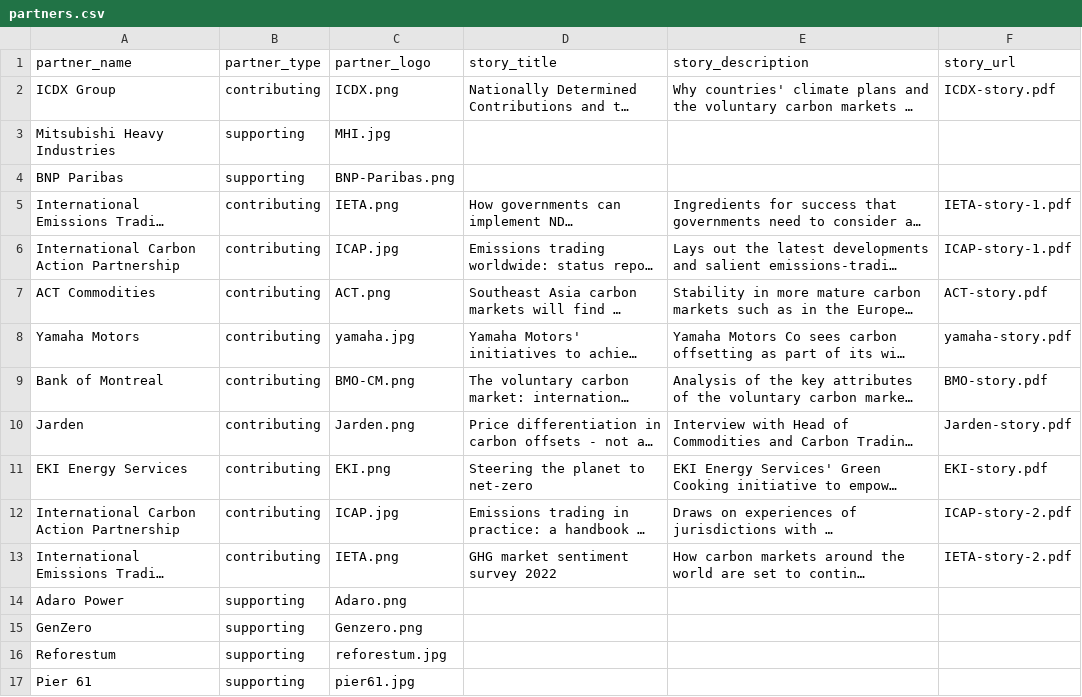
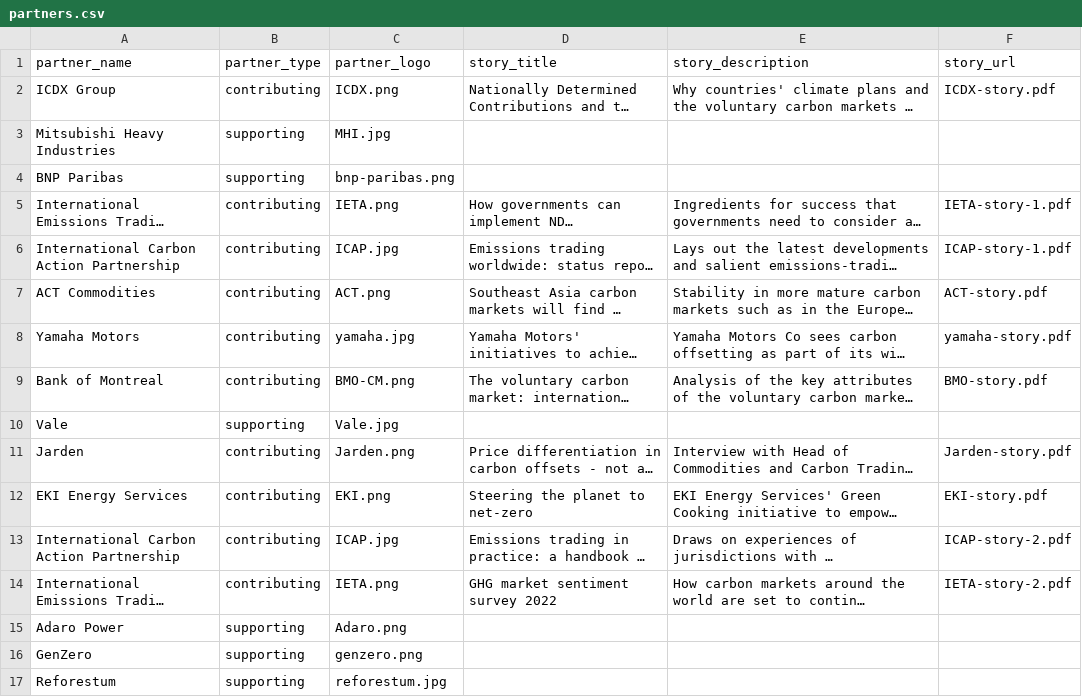
Before and after one commit to carbon-knowledge-hub/carbon-knowledge-hub, a CSV file: data/partners.csv, drawn as a sheet; only a part is shown; the shorter side is filled out with more unchanged rows; long unchanged cells end in …; addresses are those after the commit; the diff names each change by its address in the sheet, - before the commit and + after, or states it on an @@ line.

Commit message:
Add files via upload

```diff
--- a/data/partners.csv
+++ b/data/partners.csv
-C4 (partner_logo): BNP-Paribas.png
+C4 (partner_logo): bnp-paribas.png
+row 10: Vale | supporting | Vale.jpg
-C16 (partner_logo): Genzero.png
+C16 (partner_logo): genzero.png
```
